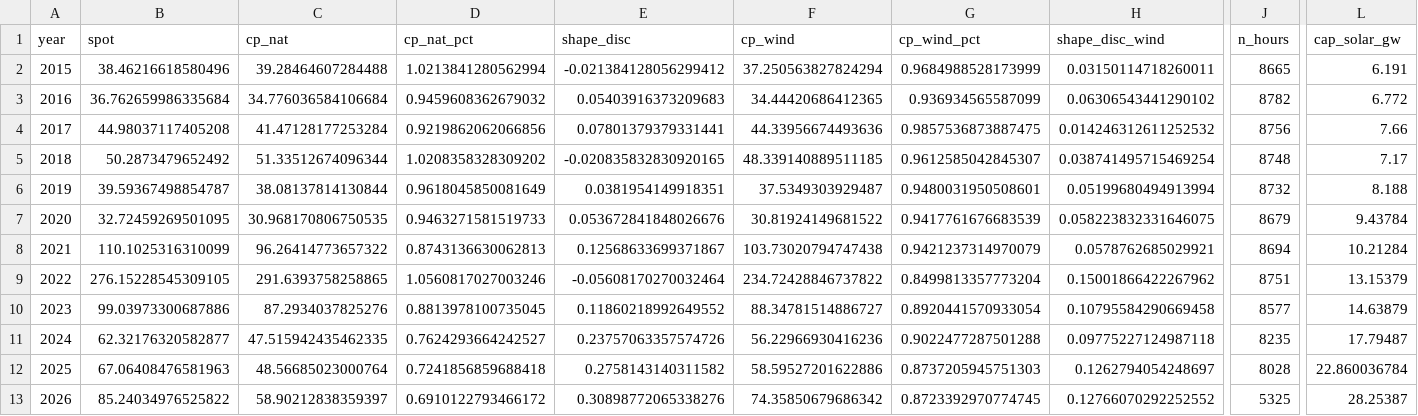
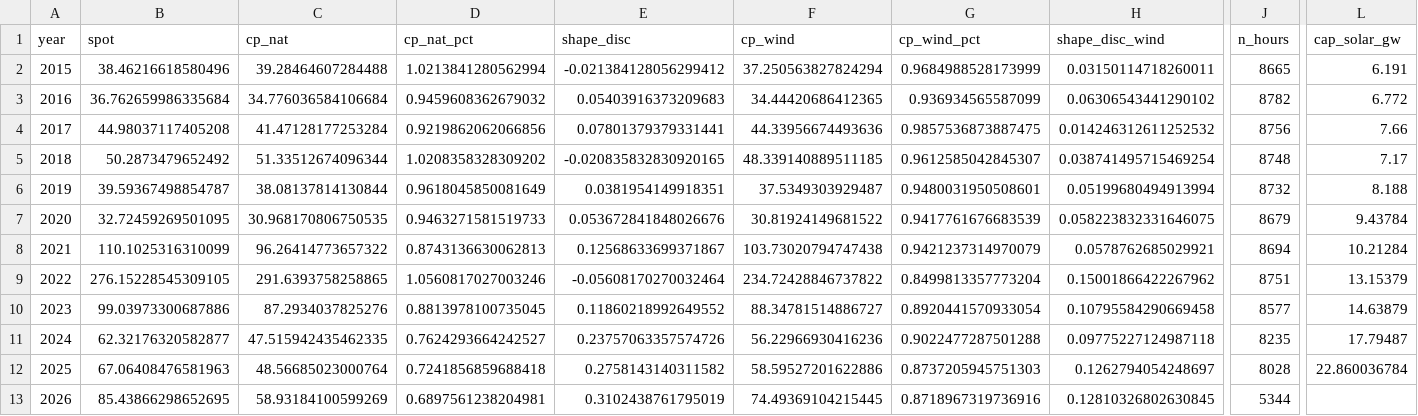
Before and after one commit to TomSRemy/PPA-Dashboard, a CSV file: ppa_dashboard/data/nat_reference.csv, drawn as a sheet; only a part is shown, gaps mark what is left out; the diff covers the shown part only; the diff names each change by its address in the sheet, - before the commit and + after, or states it on an @@ line.

```diff
--- a/ppa_dashboard/data/nat_reference.csv
+++ b/ppa_dashboard/data/nat_reference.csv
-B13 (spot): 85.24034976525822
+B13 (spot): 85.43866298652695
-C13 (cp_nat): 58.90212838359397
+C13 (cp_nat): 58.93184100599269
-D13 (cp_nat_pct): 0.6910122793466172
+D13 (cp_nat_pct): 0.6897561238204981
-E13 (shape_disc): 0.30898772065338276
+E13 (shape_disc): 0.3102438761795019
-F13 (cp_wind): 74.35850679686342
+F13 (cp_wind): 74.49369104215445
-G13 (cp_wind_pct): 0.8723392970774745
+G13 (cp_wind_pct): 0.8718967319736916
-H13 (shape_disc_wind): 0.12766070292252552
+H13 (shape_disc_wind): 0.12810326802630845
-J13 (n_hours): 5325
+J13 (n_hours): 5344
-L13 (cap_solar_gw): 28.25387
+L13 (cap_solar_gw): (empty)
```
Also changed, not shown: 1 edited cell elsewhere in this file, 2 other files.
